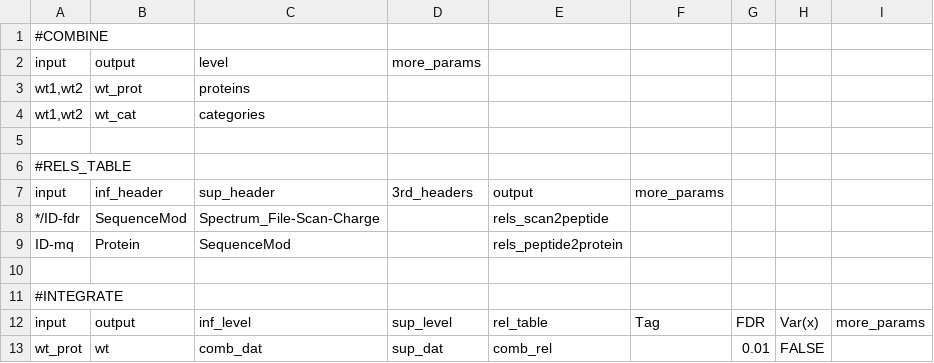
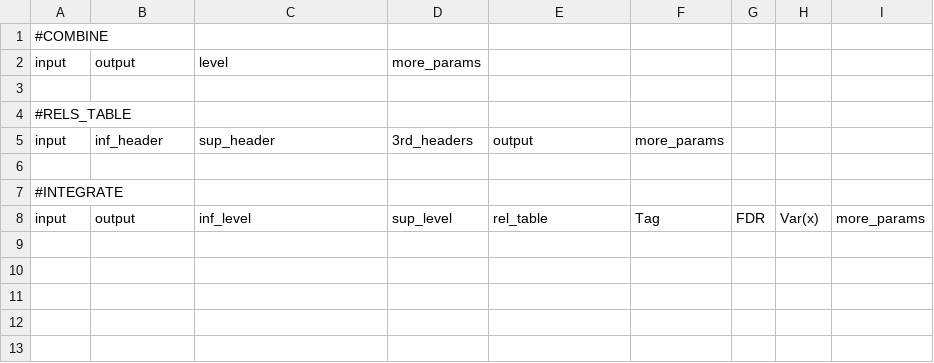
Before and after one commit to CNIC-Proteomics/iSanXoT, a TSV file: app/data/basic/integration.tsv, drawn as a sheet.

```diff
--- a/app/data/basic/integration.tsv
+++ b/app/data/basic/integration.tsv
@@ -2,4 +2,2 @@
 input	output	level	more_params					
-"wt1,wt2"	wt_prot	proteins						
-"wt1,wt2"	wt_cat	categories						
 								
@@ -7,4 +5,2 @@ input	output	level	more_params
 input	inf_header	sup_header	3rd_headers	output	more_params			
-*/ID-fdr	SequenceMod	Spectrum_File-Scan-Charge		rels_scan2peptide				
-ID-mq	Protein	SequenceMod		rels_peptide2protein				
 								
@@ -12,2 +8 @@ ID-mq	Protein	SequenceMod		rels_peptide2protein
 input	output	inf_level	sup_level	rel_table	Tag	FDR	Var(x)	more_params
-wt_prot	wt	comb_dat	sup_dat	comb_rel		0.01	FALSE	
```
Also changed, not shown: 24 other files.
